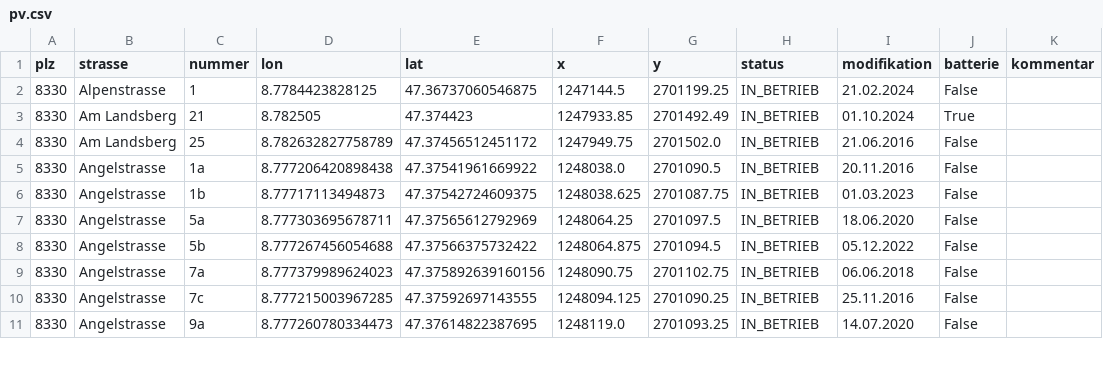
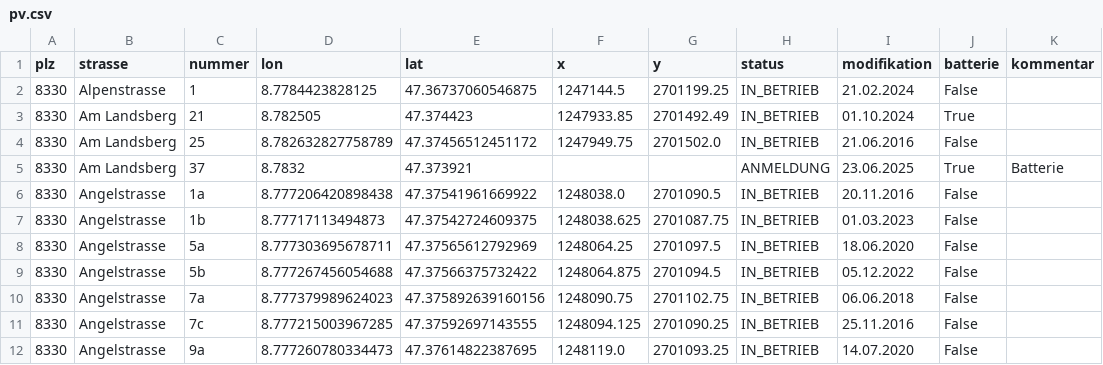
Before and after one commit to loeti82/firemap, a CSV file: pv.csv, drawn as a sheet; only a part is shown; the diff names each change by its address in the sheet, - before the commit and + after, or states it on an @@ line.

Commit message:
Am Landsberg,37

```diff
--- a/pv.csv
+++ b/pv.csv
+row 5: 8330 | Am Landsberg | 37 | 8.7832 | 47.373921 |  |  | ANMELDUNG | 23.06.2025 | True | Batterie
```
